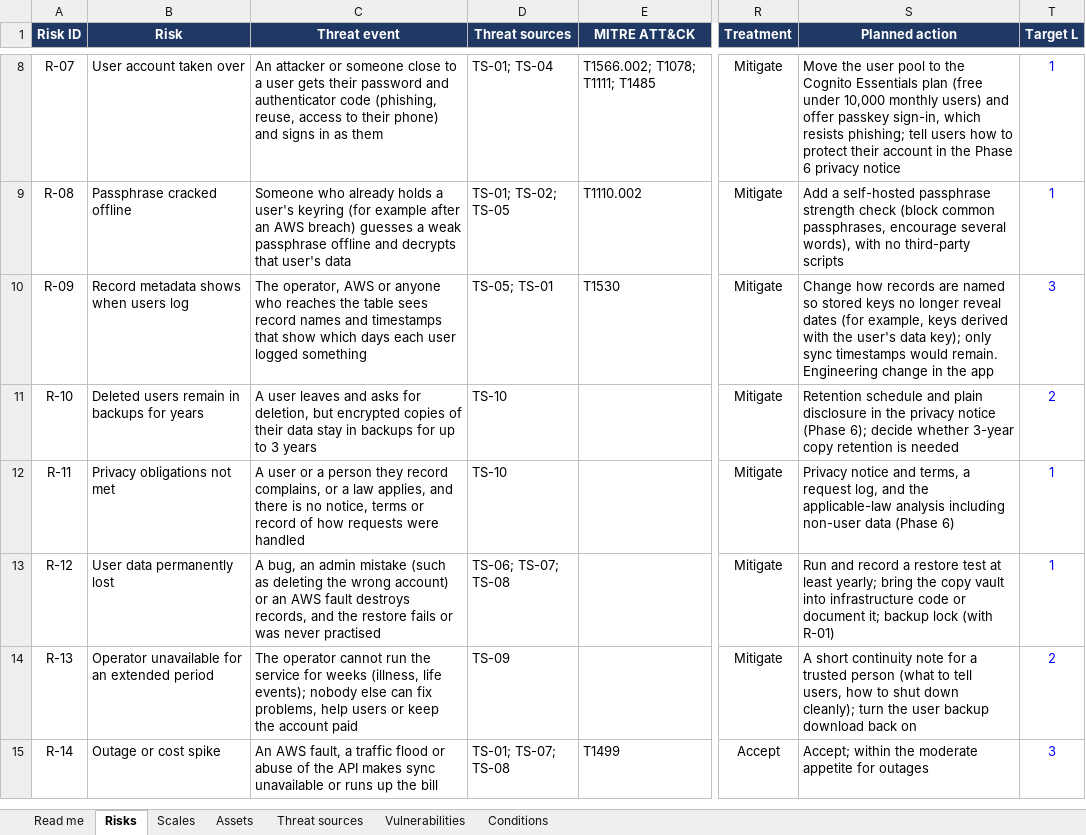
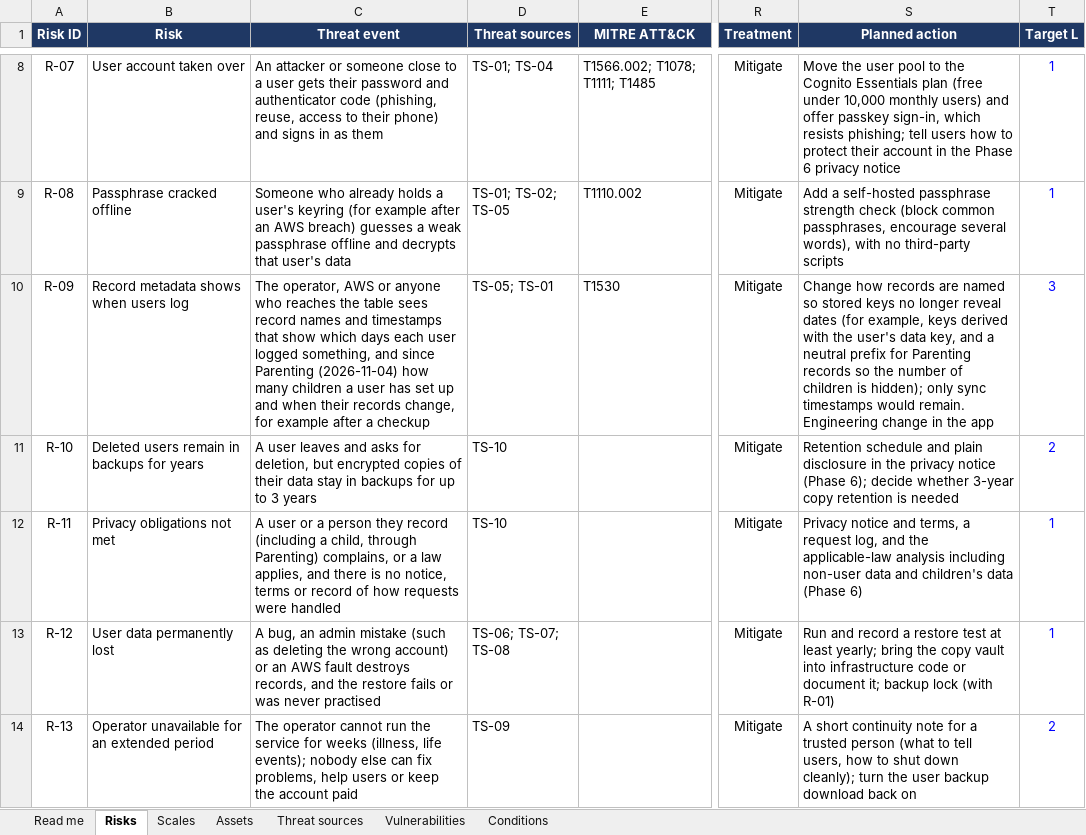
Before and after one commit to MqKhas/GRC-compliance-from-day-one, an Excel workbook: 01-risk/risk-register.xlsx, sheet Risks, drawn as a sheet; only a part is shown, gaps mark what is left out; the shorter side is filled out with more unchanged rows; values as stored, in another font and other column widths than the file's, no borders; conditional formats not drawn; the diff names each change by its address in the sheet, - before the commit and + after, or states it on an @@ line.

Commit message:
Add Phase 2 control matrix, applicability and draft SoA
- Add framework applicability, covering SOC 2 Security, Availability,
  Confidentiality and Privacy, with processing integrity out of scope
- Add common control matrix (67 controls) mapped to SOC 2, ISO 27001,
  NIST CSF 2.0, SP 800-53 and SP 800-171, and traced to risks
- Add draft ISO 27001 Statement of Applicability for all 93 Annex A
  controls (D-030 awaiting approval)
- Update data inventory and risks R-09 and R-11 for the Parenting section
- Expand compliance triggers T-03, T-05 and T-08
- Add Phase 2 primer and log decisions D-017 to D-030

```diff
--- a/01-risk/risk-register.xlsx (sheet Risks)
+++ b/01-risk/risk-register.xlsx (sheet Risks)
-C10 (Threat event): …user logged something
+C10 (Threat event): …user logged something, and since Parenting (2026-11-04) how many children a user has set up and when their records change, for example after a checkup
-S10 (Planned action): …user's data key); only sync…
+S10 (Planned action): …user's data key, and a neutral prefix for Parenting records so the number of children is hidden); only sync…
-C12 (Threat event): …they record complains, or…
+C12 (Threat event): …they record (including a child, through Parenting) complains, or…
-S12 (Planned action): …non-user data (Phase 6)
+S12 (Planned action): …non-user data and children's data (Phase 6)
```
Also changed, not shown: 13 other files.
